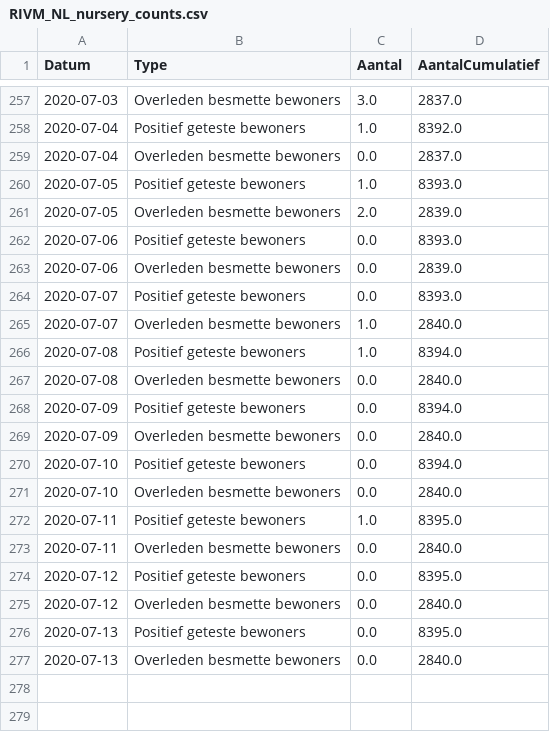
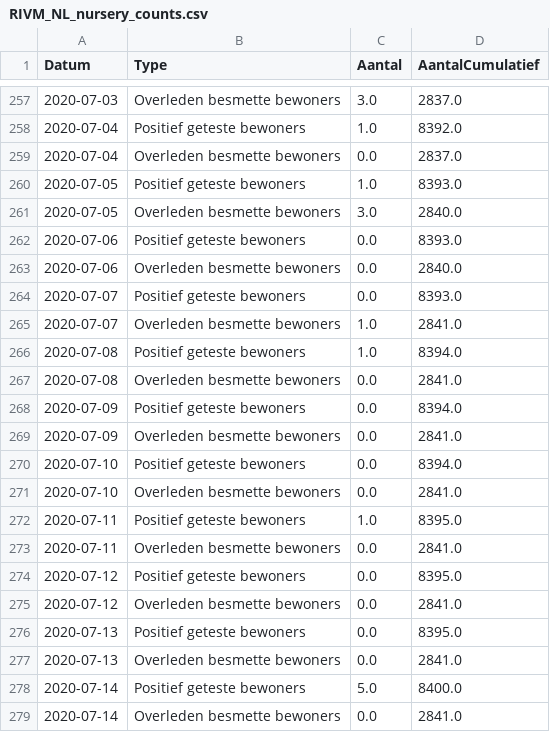
Before and after one commit to RVoor/CoronaWatchNL, a CSV file: data-misc/data-nursery/RIVM_NL_nursery_counts.csv, drawn as a sheet; only a part is shown, gaps mark what is left out.

Commit message:
Update Dashboard data

```diff
--- a/data-misc/data-nursery/RIVM_NL_nursery_counts.csv
+++ b/data-misc/data-nursery/RIVM_NL_nursery_counts.csv
@@ -260,18 +260,20 @@ Datum,Type,Aantal,AantalCumulatief
 2020-07-05,Positief geteste bewoners,1.0,8393.0
-2020-07-05,Overleden besmette bewoners,2.0,2839.0
+2020-07-05,Overleden besmette bewoners,3.0,2840.0
 2020-07-06,Positief geteste bewoners,0.0,8393.0
-2020-07-06,Overleden besmette bewoners,0.0,2839.0
+2020-07-06,Overleden besmette bewoners,0.0,2840.0
 2020-07-07,Positief geteste bewoners,0.0,8393.0
-2020-07-07,Overleden besmette bewoners,1.0,2840.0
+2020-07-07,Overleden besmette bewoners,1.0,2841.0
 2020-07-08,Positief geteste bewoners,1.0,8394.0
-2020-07-08,Overleden besmette bewoners,0.0,2840.0
+2020-07-08,Overleden besmette bewoners,0.0,2841.0
 2020-07-09,Positief geteste bewoners,0.0,8394.0
-2020-07-09,Overleden besmette bewoners,0.0,2840.0
+2020-07-09,Overleden besmette bewoners,0.0,2841.0
 2020-07-10,Positief geteste bewoners,0.0,8394.0
-2020-07-10,Overleden besmette bewoners,0.0,2840.0
+2020-07-10,Overleden besmette bewoners,0.0,2841.0
 2020-07-11,Positief geteste bewoners,1.0,8395.0
-2020-07-11,Overleden besmette bewoners,0.0,2840.0
+2020-07-11,Overleden besmette bewoners,0.0,2841.0
 2020-07-12,Positief geteste bewoners,0.0,8395.0
-2020-07-12,Overleden besmette bewoners,0.0,2840.0
+2020-07-12,Overleden besmette bewoners,0.0,2841.0
 2020-07-13,Positief geteste bewoners,0.0,8395.0
-2020-07-13,Overleden besmette bewoners,0.0,2840.0
+2020-07-13,Overleden besmette bewoners,0.0,2841.0
+2020-07-14,Positief geteste bewoners,5.0,8400.0
+2020-07-14,Overleden besmette bewoners,0.0,2841.0
```
